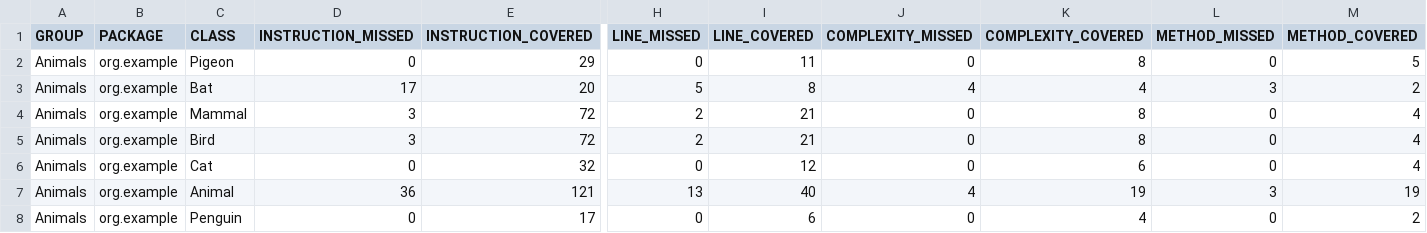
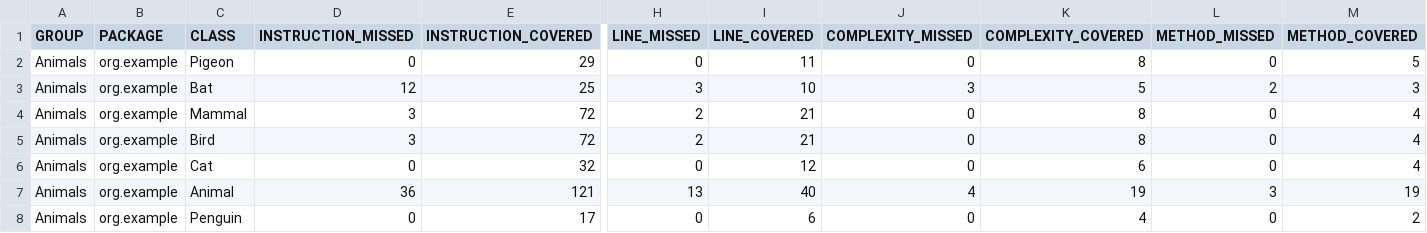
Before and after one commit to KondrotM/tsi, a CSV file: target/site/jacoco/jacoco.csv, drawn as a sheet; only a part is shown, gaps mark what is left out; the diff names each change by its address in the sheet, - before the commit and + after, or states it on an @@ line.

Commit message:
Re-introduced public test classes and methods, they weren't recognised by JaCoCo.

```diff
--- a/target/site/jacoco/jacoco.csv
+++ b/target/site/jacoco/jacoco.csv
-D3 (INSTRUCTION_MISSED): 17
+D3 (INSTRUCTION_MISSED): 12
-E3 (INSTRUCTION_COVERED): 20
+E3 (INSTRUCTION_COVERED): 25
-H3 (LINE_MISSED): 5
+H3 (LINE_MISSED): 3
-I3 (LINE_COVERED): 8
+I3 (LINE_COVERED): 10
-J3 (COMPLEXITY_MISSED): 4
+J3 (COMPLEXITY_MISSED): 3
-K3 (COMPLEXITY_COVERED): 4
+K3 (COMPLEXITY_COVERED): 5
-L3 (METHOD_MISSED): 3
+L3 (METHOD_MISSED): 2
-M3 (METHOD_COVERED): 2
+M3 (METHOD_COVERED): 3
```
Also changed, not shown: 33 other files.
